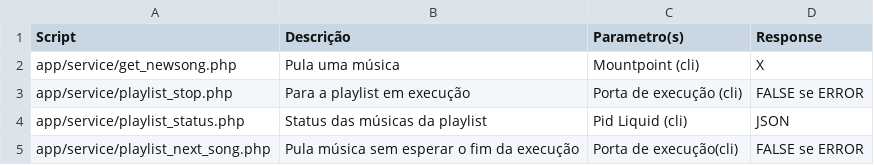
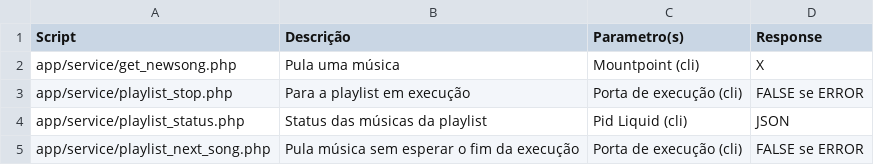
Before and after one commit to rafaelbaiolim/doc-radio-liq, a CSV file: structure.csv, drawn as a sheet.

Commit message:
Update structure.csv

```diff
--- a/structure.csv
+++ b/structure.csv
@@ -4,2 +4,2 @@ app/service/playlist_stop.php, Para a playlist em execução, Porta de execuçã
 app/service/playlist_status.php, Status das músicas da playlist, Pid Liquid (cli), JSON
-app/service/playlist_next_song.php , Pula música sem esperar o fim da execução, Porta de execução(cli), FALSE se ERROR
+app/service/playlist_next_song.php , Pula música sem esperar o fim da execução, Porta de execução (cli), FALSE se ERROR
```
